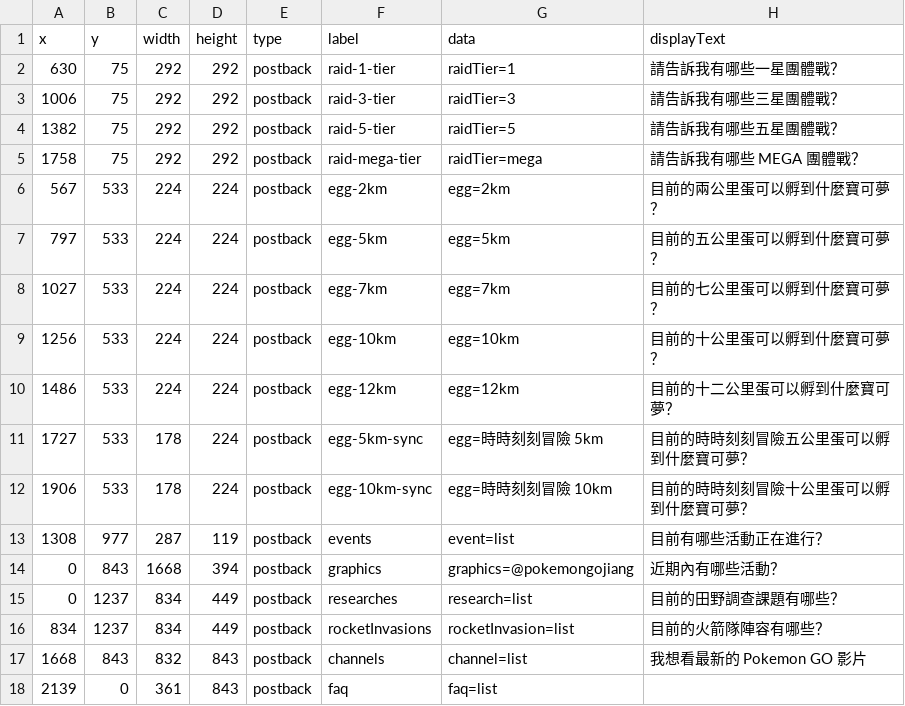
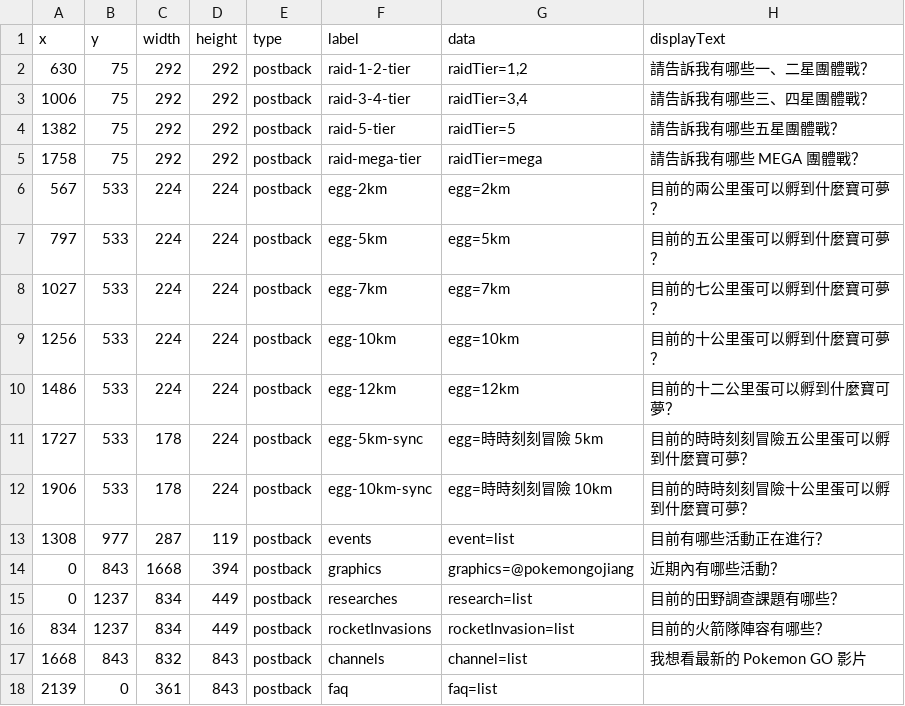
Before and after one commit to pmgo-professor-willow/line-chatbot-richmenu, a CSV file: data/richmenu-areas.csv, drawn as a sheet.

Commit message:
update areas for multi-tier

```diff
--- a/data/richmenu-areas.csv
+++ b/data/richmenu-areas.csv
@@ -1,4 +1,4 @@
 x,y,width,height,type,label,data,displayText
-630,75,292,292,postback,raid-1-tier,raidTier=1,請告訴我有哪些一星團體戰？
-1006,75,292,292,postback,raid-3-tier,raidTier=3,請告訴我有哪些三星團體戰？
+630,75,292,292,postback,raid-1-2-tier,"raidTier=1,2",請告訴我有哪些一、二星團體戰？
+1006,75,292,292,postback,raid-3-4-tier,"raidTier=3,4",請告訴我有哪些三、四星團體戰？
 1382,75,292,292,postback,raid-5-tier,raidTier=5,請告訴我有哪些五星團體戰？
```
